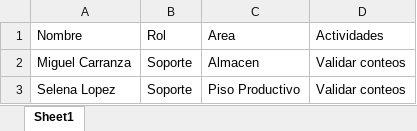
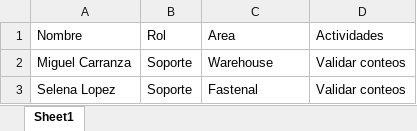
Before and after one commit to MiguelCarranza414/Mapa-Interativo, an Excel workbook: data/roles_areas.xlsx, sheet Sheet1, drawn as a sheet; values as stored, in another font and other column widths than the file's, no borders; the diff names each change by its address in the sheet, - before the commit and + after, or states it on an @@ line.

Commit message:
Cambio de excel y codigo app.py

```diff
--- a/data/roles_areas.xlsx (sheet Sheet1)
+++ b/data/roles_areas.xlsx (sheet Sheet1)
-C2 (Area): Almacen
+C2 (Area): Warehouse
-C3 (Area): Piso Productivo
+C3 (Area): Fastenal
```
Also changed, not shown: 3 other files.
